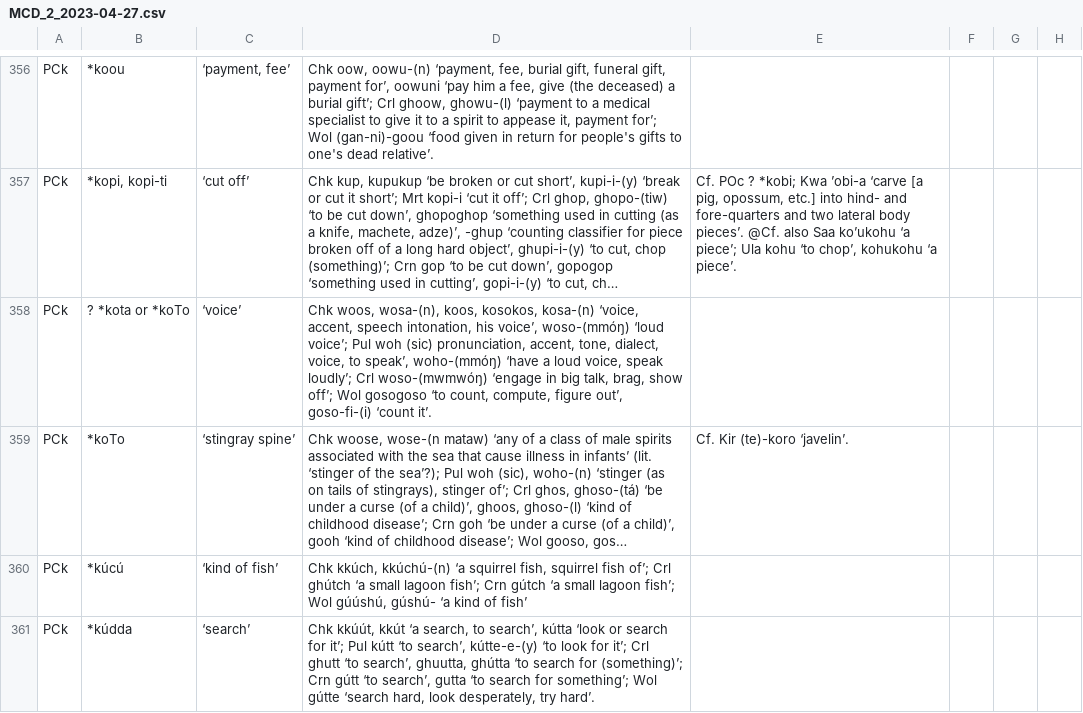
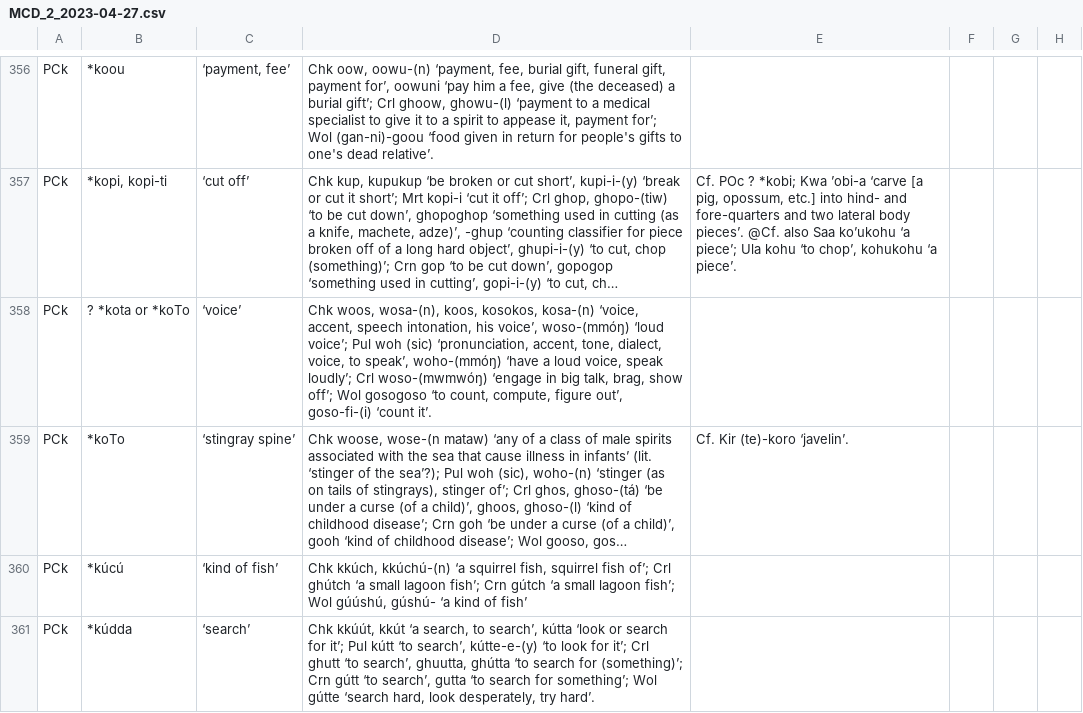
Before and after one commit to lexibank/mcd, a CSV file: raw/MCD_2_2023-04-27.csv, drawn as a sheet; only a part is shown, gaps mark what is left out; long unchanged cells end in …; the diff covers the shown part only; the diff names each change by its address in the sheet, - before the commit and + after, or states it on an @@ line.

```diff
--- a/raw/MCD_2_2023-04-27.csv
+++ b/raw/MCD_2_2023-04-27.csv
-D358: …woh (sic) pronunciation, accent, tone,…
+D358: …woh (sic) ‘pronunciation, accent, tone,…
```
Also changed, not shown: 29 edited cells elsewhere in this file, raw/MCD_2_loans.tsv, 31 other files.
